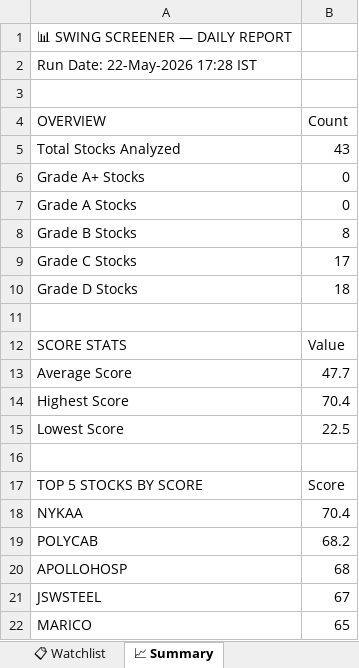
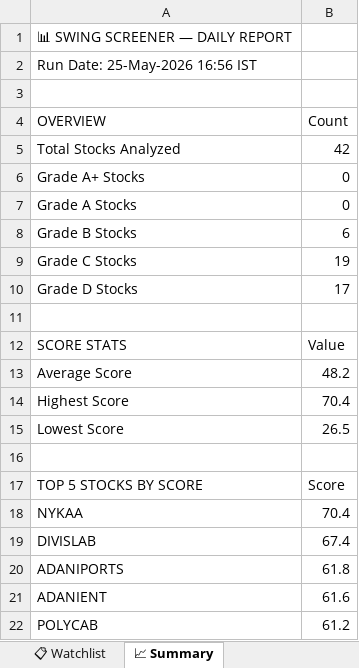
Before and after one commit to sashokkumars-sys/swing-screener, an Excel workbook: output/swing_screener_report.xlsx, sheet 📈 Summary, drawn as a sheet; values as stored, in another font and other column widths than the file's, no borders; removed rows and columns are numbered as before the commit, all else as after; the diff names each change by its address in the sheet, - before the commit and + after, or states it on an @@ line.

```diff
--- a/output/swing_screener_report.xlsx (sheet 📈 Summary)
+++ b/output/swing_screener_report.xlsx (sheet 📈 Summary)
-A2 (OVERVIEW): Run Date: 22-May-2026 17:28 IST
+A2 (OVERVIEW): Run Date: 25-May-2026 16:56 IST
-B5 (Count): 43
+B5 (Count): 42
-B8 (Count): 8
+B8 (Count): 6
-B9 (Count): 17
+B9 (Count): 19
-B10 (Count): 18
+B10 (Count): 17
-B13 (Count): 47.7
+B13 (Count): 48.2
-B15 (Count): 22.5
+B15 (Count): 26.5
+row 19: DIVISLAB | 67.4
+row 20: ADANIPORTS | 61.8
+row 21: ADANIENT | 61.6
-B22 (Count): 68.2
+B22 (Count): 61.2
-row 20: APOLLOHOSP | 68
-row 21: JSWSTEEL | 67
-row 22: MARICO | 65
```
Also changed, not shown: sheet 📊 All Stocks, sheet 👀 Grade B Watch, sheet 📋 Watchlist, 2 other files.
